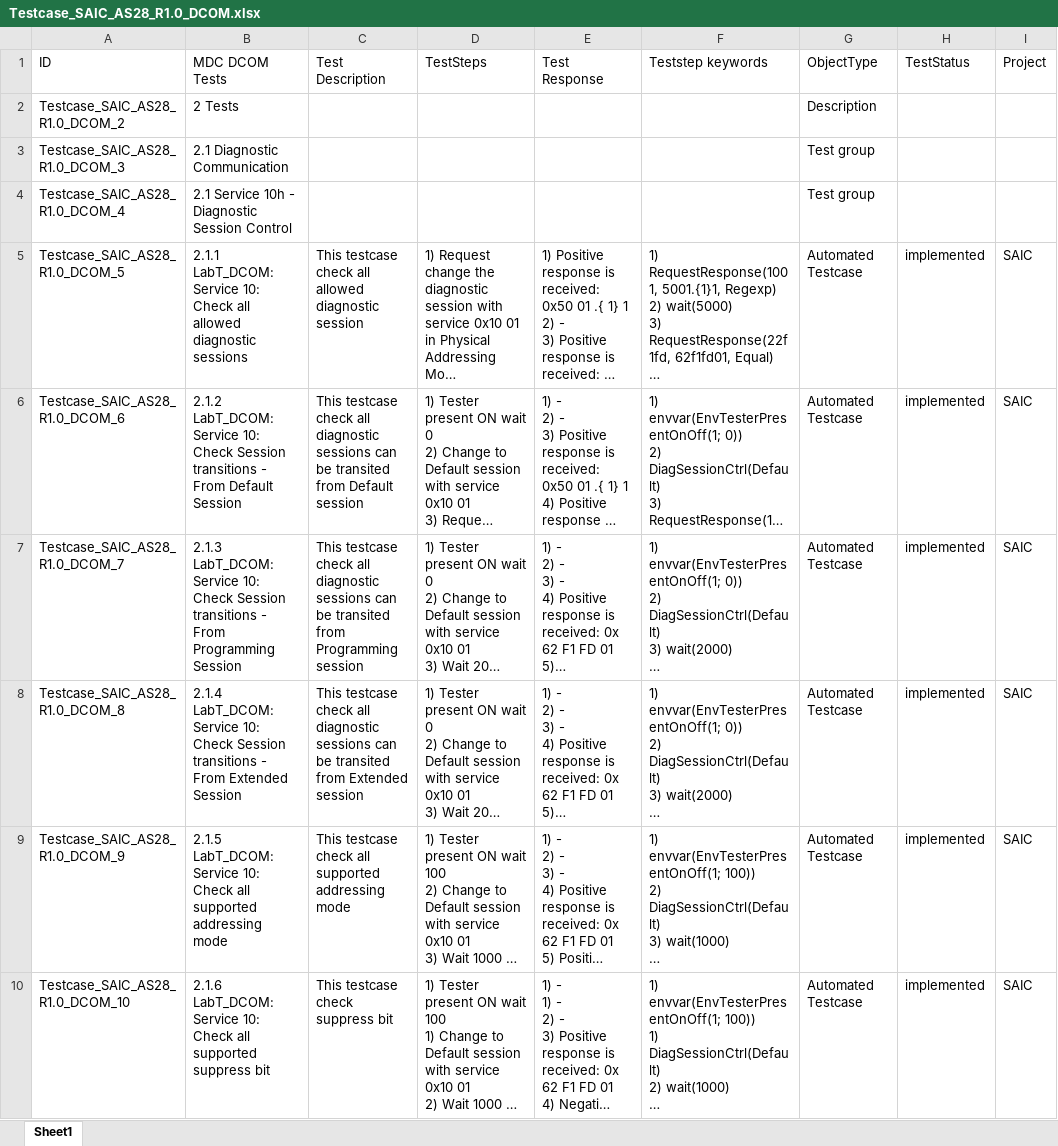
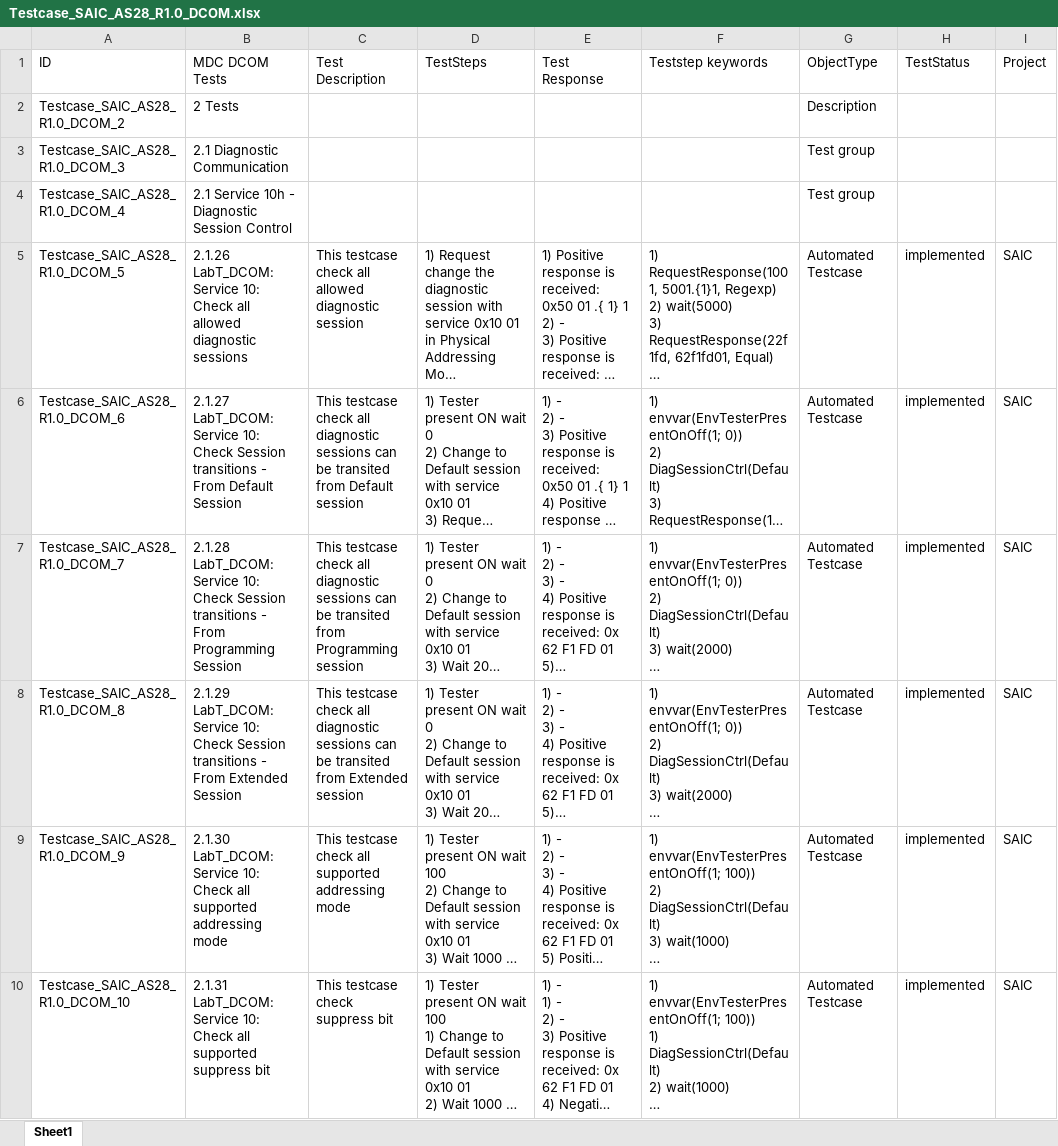
Before and after one commit to HyNguyenAnh/DCOM_TestcaseTool, an Excel workbook: dcomtestcasegeneration/Source/dcom/bin/Debug/Testcase/Testcase_SAIC_AS28_R1.0_DCOM.xlsx, sheet Sheet1, drawn as a sheet; only a part is shown; long unchanged cells end in …; values as stored, in another font and other column widths than the file's, no cell formats; the diff covers the shown part only; the diff names each change by its address in the sheet, - before the commit and + after, or states it on an @@ line.

```diff
--- a/dcomtestcasegeneration/Source/dcom/bin/Debug/Testcase/Testcase_SAIC_AS28_R1.0_DCOM.xlsx (sheet Sheet1)
+++ b/dcomtestcasegeneration/Source/dcom/bin/Debug/Testcase/Testcase_SAIC_AS28_R1.0_DCOM.xlsx (sheet Sheet1)
-B5 (MDC DCOM Tests): 2.1.1 LabT_DCOM: Service…
+B5 (MDC DCOM Tests): 2.1.26 LabT_DCOM: Service…
-B6 (MDC DCOM Tests): 2.1.2 LabT_DCOM: Service…
+B6 (MDC DCOM Tests): 2.1.27 LabT_DCOM: Service…
-B7 (MDC DCOM Tests): 2.1.3 LabT_DCOM: Service…
+B7 (MDC DCOM Tests): 2.1.28 LabT_DCOM: Service…
-B8 (MDC DCOM Tests): 2.1.4 LabT_DCOM: Service…
+B8 (MDC DCOM Tests): 2.1.29 LabT_DCOM: Service…
-B9 (MDC DCOM Tests): 2.1.5 LabT_DCOM: Service…
+B9 (MDC DCOM Tests): 2.1.30 LabT_DCOM: Service…
-B10 (MDC DCOM Tests): 2.1.6 LabT_DCOM: Service…
+B10 (MDC DCOM Tests): 2.1.31 LabT_DCOM: Service…
```
Also changed, not shown: 50 removed rows and 312 edited cells elsewhere in this sheet, cell formats, dcomtestcasegeneration/Source/dcom/bin/Debug/DB_Requirement/RequirementDB_SAIC_AS28_R1.0_DCOM.xlsx, dcomtestcasegeneration/Source/dcom/bin/Debug/DB_Requirement/RequirementDB____DCOM.xlsx, 43 other files.
